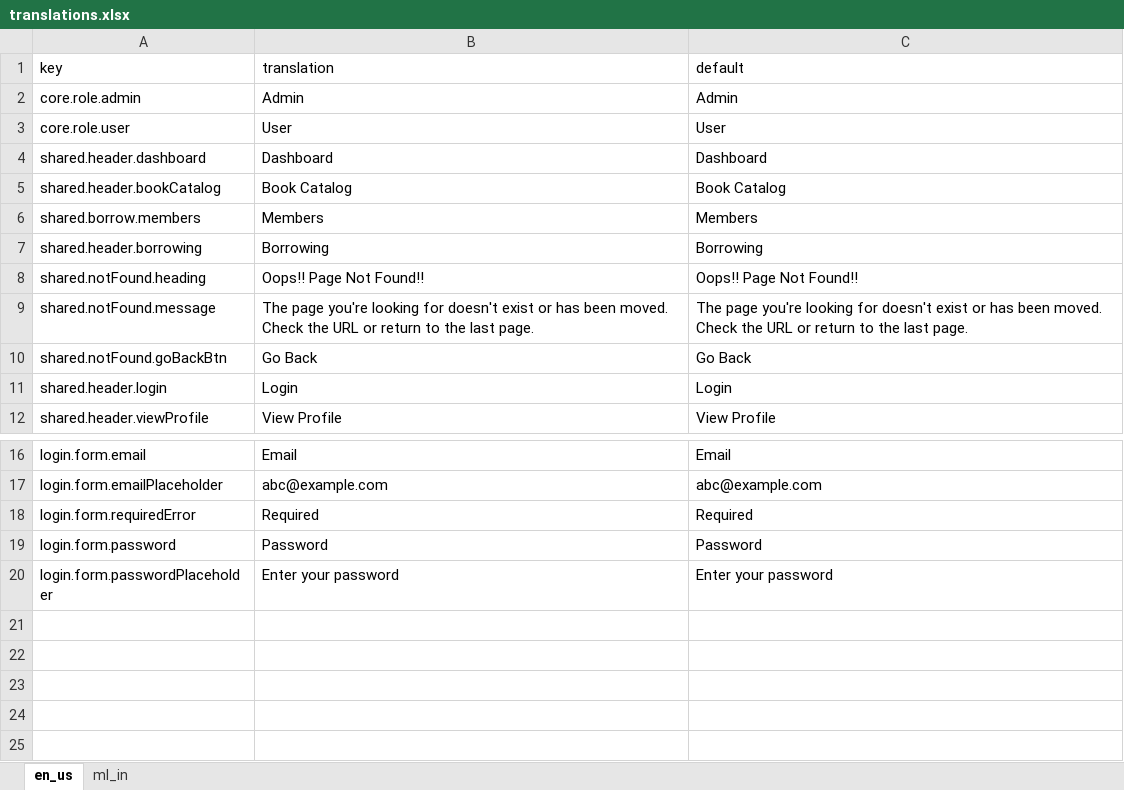
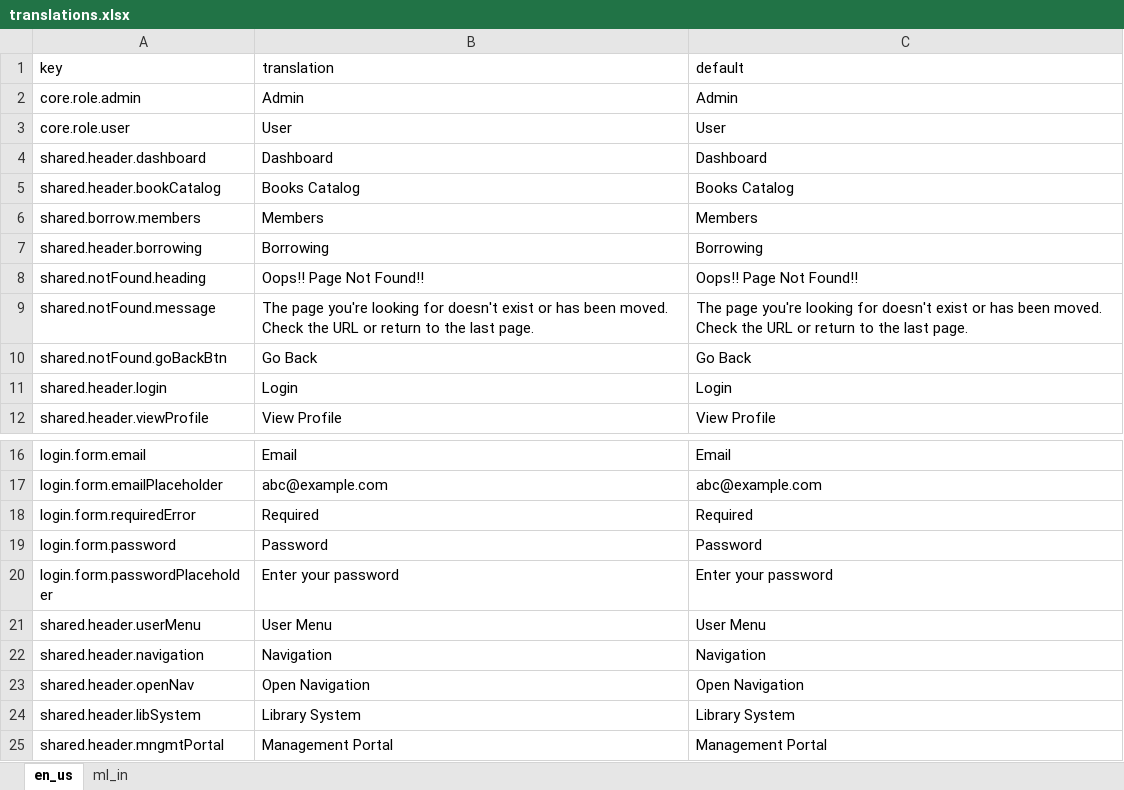
Before and after one commit to ArchaVishnu/library-management-system, an Excel workbook: translations.xlsx, sheet en_us, drawn as a sheet; only a part is shown, gaps mark what is left out; values as stored, in another font and other column widths than the file's, no borders; the diff names each change by its address in the sheet, - before the commit and + after, or states it on an @@ line.

Commit message:
OK200-68 updated responsive styling, updates login, 403, verified logging in/out of users

```diff
--- a/translations.xlsx (sheet en_us)
+++ b/translations.xlsx (sheet en_us)
-B5 (translation): Book Catalog
+B5 (translation): Books Catalog
-C5 (default): Book Catalog
+C5 (default): Books Catalog
+row 21: shared.header.userMenu | User Menu | User Menu
+row 22: shared.header.navigation | Navigation | Navigation
+row 23: shared.header.openNav | Open Navigation | Open Navigation
+row 24: shared.header.libSystem | Library System | Library System
+row 25: shared.header.mngmtPortal | Management Portal | Management Portal
```
Also changed, not shown: 23 other files.
